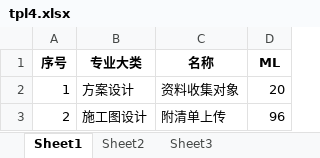
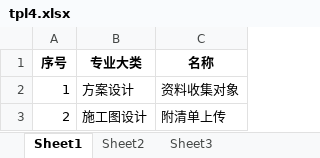
Before and after one commit to yang035/PMadmin, an Excel workbook: public/template/tpl4.xlsx, sheet Sheet1, drawn as a sheet; values as stored, in another font and other column widths than the file's, no borders; the diff names each change by its address in the sheet, - before the commit and + after, or states it on an @@ line.

```diff
--- a/public/template/tpl4.xlsx (sheet Sheet1)
+++ b/public/template/tpl4.xlsx (sheet Sheet1)
-column D (ML), rows 2-3: 20 | 96
```
Also changed, not shown: 5 other files.
